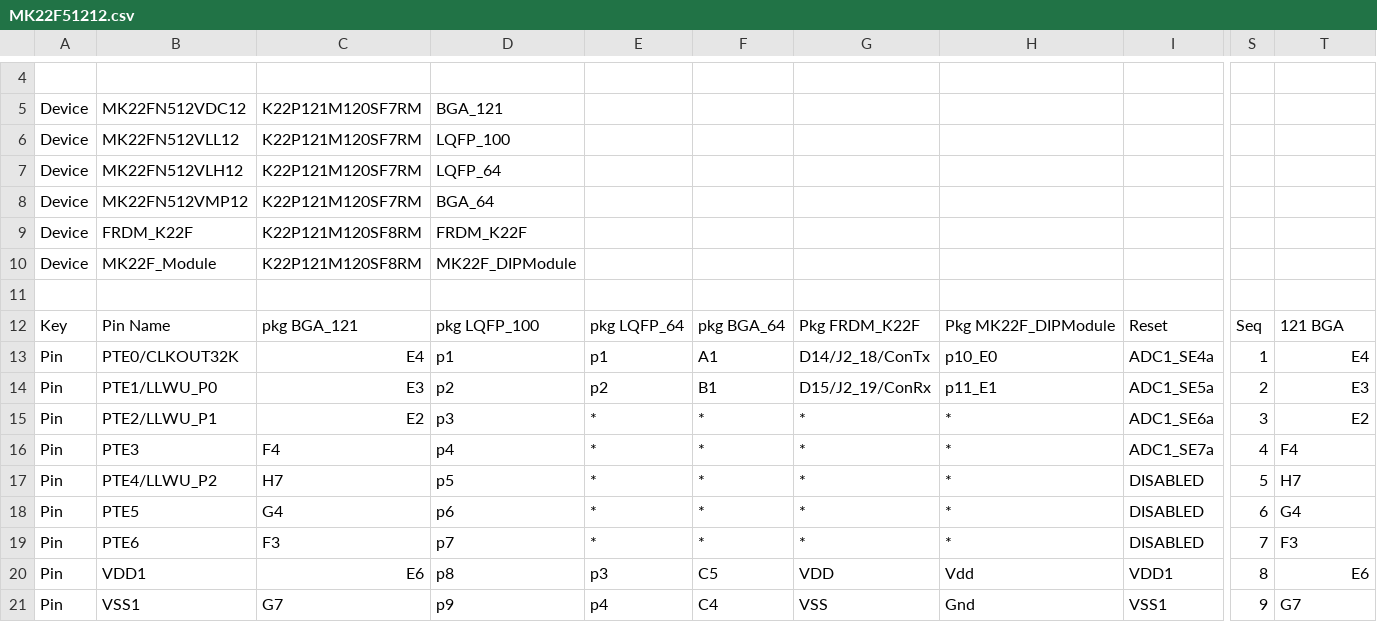
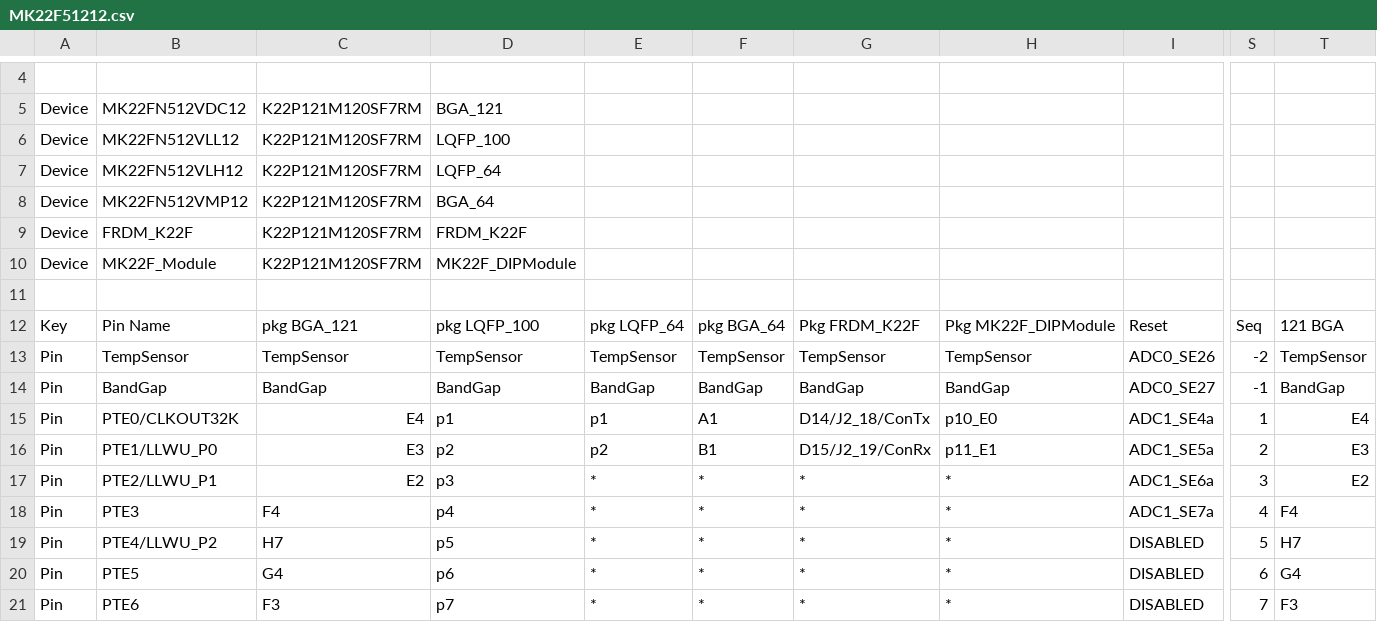
Before and after one commit to podonoghue/usbdm-eclipse-plugins, a CSV file: net.sourceforge.usbdm.deviceEditor/data/MK22F51212.csv, drawn as a sheet; only a part is shown, gaps mark what is left out; the shorter side is filled out with more unchanged rows; rows hold the shown columns only; the diff names each change by its address in the sheet, - before the commit and + after, or states it on an @@ line.

Commit message:
V4.12.1.270 - Added Internal ADC sources

```diff
--- a/net.sourceforge.usbdm.deviceEditor/data/MK22F51212.csv
+++ b/net.sourceforge.usbdm.deviceEditor/data/MK22F51212.csv
-C9:C10: K22P121M120SF8RM
+C9:C10: K22P121M120SF7RM
+row 13: Pin | TempSensor | TempSensor | TempSensor | TempSensor | TempSensor | TempSensor | TempSensor | ADC0_SE26 | -2 | TempSensor
+row 14: Pin | BandGap | BandGap | BandGap | BandGap | BandGap | BandGap | BandGap | ADC0_SE27 | -1 | BandGap
```
Also changed, not shown: net.sourceforge.usbdm.deviceEditor/data/MK20D5.csv, net.sourceforge.usbdm.deviceEditor/data/MK22F12810.csv, 16 other files.
